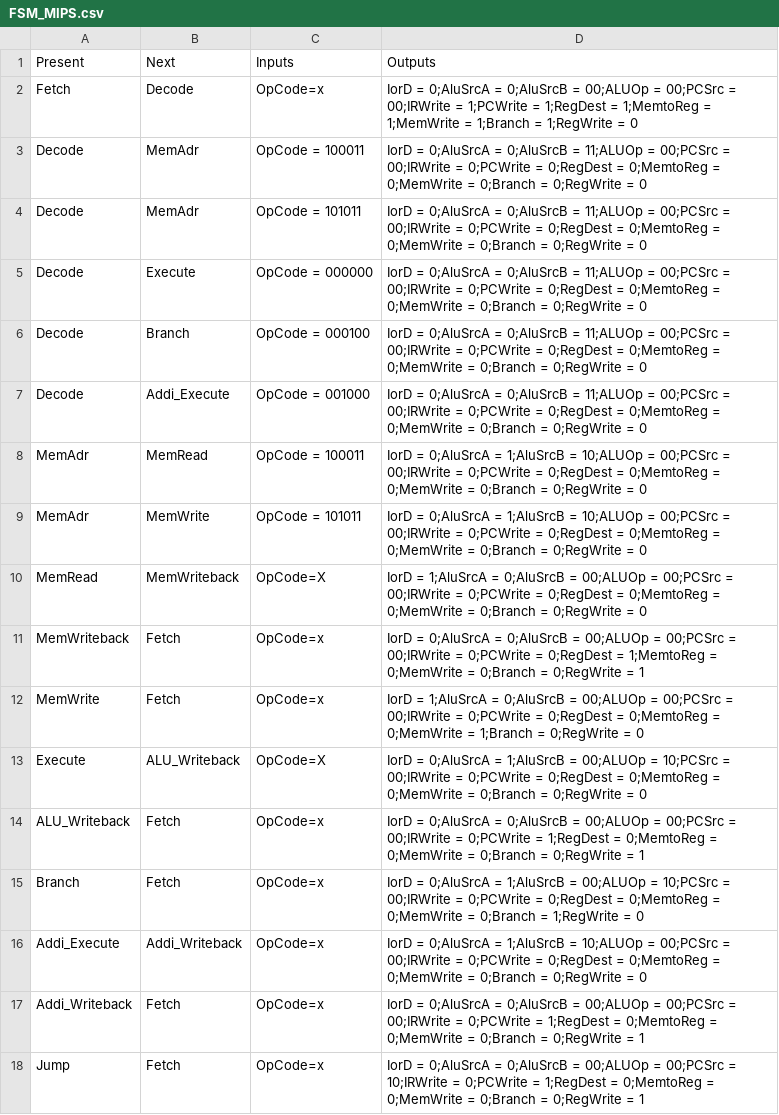
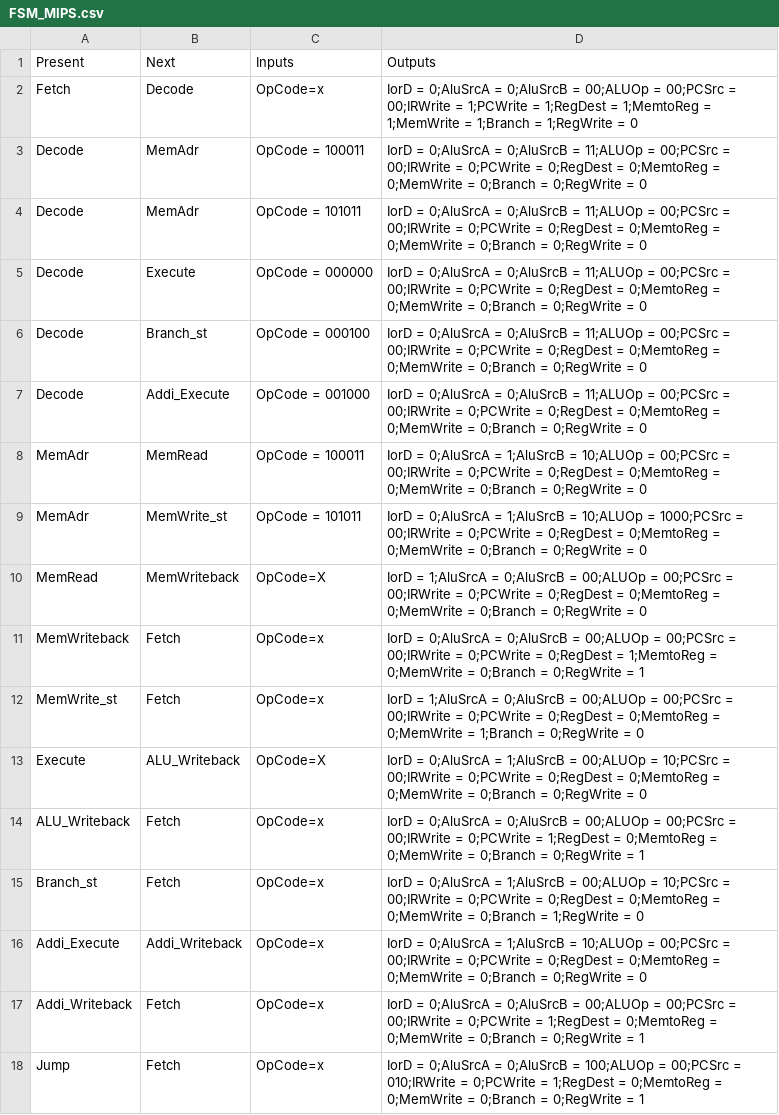
Before and after one commit to Carlos-RRendon/state-machine-gen, a CSV file: FSM_MIPS.csv, drawn as a sheet.

Commit message:
CSV updated

```diff
--- a/FSM_MIPS.csv
+++ b/FSM_MIPS.csv
@@ -5,14 +5,14 @@ Decode,MemAdr,OpCode = 101011,IorD = 0;AluSrcA = 0;AluSrcB = 11;ALUOp = 00;PCSrc
 Decode,Execute,OpCode = 000000,IorD = 0;AluSrcA = 0;AluSrcB = 11;ALUOp = 00;PCSrc = 00;IRWrite = 0;PCWrite = 0;RegDest = 0;MemtoReg = 0;MemWrite = 0;Branch = 0;RegWrite = 0
-Decode,Branch,OpCode = 000100,IorD = 0;AluSrcA = 0;AluSrcB = 11;ALUOp = 00;PCSrc = 00;IRWrite = 0;PCWrite = 0;RegDest = 0;MemtoReg = 0;MemWrite = 0;Branch = 0;RegWrite = 0
+Decode,Branch_st,OpCode = 000100,IorD = 0;AluSrcA = 0;AluSrcB = 11;ALUOp = 00;PCSrc = 00;IRWrite = 0;PCWrite = 0;RegDest = 0;MemtoReg = 0;MemWrite = 0;Branch = 0;RegWrite = 0
 Decode,Addi_Execute,OpCode = 001000,IorD = 0;AluSrcA = 0;AluSrcB = 11;ALUOp = 00;PCSrc = 00;IRWrite = 0;PCWrite = 0;RegDest = 0;MemtoReg = 0;MemWrite = 0;Branch = 0;RegWrite = 0
 MemAdr,MemRead,OpCode = 100011,IorD = 0;AluSrcA = 1;AluSrcB = 10;ALUOp = 00;PCSrc = 00;IRWrite = 0;PCWrite = 0;RegDest = 0;MemtoReg = 0;MemWrite = 0;Branch = 0;RegWrite = 0
-MemAdr,MemWrite,OpCode = 101011,IorD = 0;AluSrcA = 1;AluSrcB = 10;ALUOp = 00;PCSrc = 00;IRWrite = 0;PCWrite = 0;RegDest = 0;MemtoReg = 0;MemWrite = 0;Branch = 0;RegWrite = 0
+MemAdr,MemWrite_st,OpCode = 101011,IorD = 0;AluSrcA = 1;AluSrcB = 10;ALUOp = 1000;PCSrc = 00;IRWrite = 0;PCWrite = 0;RegDest = 0;MemtoReg = 0;MemWrite = 0;Branch = 0;RegWrite = 0
 MemRead,MemWriteback,OpCode=X,IorD = 1;AluSrcA = 0;AluSrcB = 00;ALUOp = 00;PCSrc = 00;IRWrite = 0;PCWrite = 0;RegDest = 0;MemtoReg = 0;MemWrite = 0;Branch = 0;RegWrite = 0
 MemWriteback,Fetch,OpCode=x,IorD = 0;AluSrcA = 0;AluSrcB = 00;ALUOp = 00;PCSrc = 00;IRWrite = 0;PCWrite = 0;RegDest = 1;MemtoReg = 0;MemWrite = 0;Branch = 0;RegWrite = 1
-MemWrite,Fetch,OpCode=x,IorD = 1;AluSrcA = 0;AluSrcB = 00;ALUOp = 00;PCSrc = 00;IRWrite = 0;PCWrite = 0;RegDest = 0;MemtoReg = 0;MemWrite = 1;Branch = 0;RegWrite = 0
+MemWrite_st,Fetch,OpCode=x,IorD = 1;AluSrcA = 0;AluSrcB = 00;ALUOp = 00;PCSrc = 00;IRWrite = 0;PCWrite = 0;RegDest = 0;MemtoReg = 0;MemWrite = 1;Branch = 0;RegWrite = 0
 Execute,ALU_Writeback,OpCode=X,IorD = 0;AluSrcA = 1;AluSrcB = 00;ALUOp = 10;PCSrc = 00;IRWrite = 0;PCWrite = 0;RegDest = 0;MemtoReg = 0;MemWrite = 0;Branch = 0;RegWrite = 0
 ALU_Writeback,Fetch,OpCode=x,IorD = 0;AluSrcA = 0;AluSrcB = 00;ALUOp = 00;PCSrc = 00;IRWrite = 0;PCWrite = 1;RegDest = 0;MemtoReg = 0;MemWrite = 0;Branch = 0;RegWrite = 1
-Branch,Fetch,OpCode=x,IorD = 0;AluSrcA = 1;AluSrcB = 00;ALUOp = 10;PCSrc = 00;IRWrite = 0;PCWrite = 0;RegDest = 0;MemtoReg = 0;MemWrite = 0;Branch = 1;RegWrite = 0
+Branch_st,Fetch,OpCode=x,IorD = 0;AluSrcA = 1;AluSrcB = 00;ALUOp = 10;PCSrc = 00;IRWrite = 0;PCWrite = 0;RegDest = 0;MemtoReg = 0;MemWrite = 0;Branch = 1;RegWrite = 0
 Addi_Execute,Addi_Writeback,OpCode=x,IorD = 0;AluSrcA = 1;AluSrcB = 10;ALUOp = 00;PCSrc = 00;IRWrite = 0;PCWrite = 0;RegDest = 0;MemtoReg = 0;MemWrite = 0;Branch = 0;RegWrite = 0
 Addi_Writeback,Fetch,OpCode=x,IorD = 0;AluSrcA = 0;AluSrcB = 00;ALUOp = 00;PCSrc = 00;IRWrite = 0;PCWrite = 1;RegDest = 0;MemtoReg = 0;MemWrite = 0;Branch = 0;RegWrite = 1
-Jump,Fetch,OpCode=x,IorD = 0;AluSrcA = 0;AluSrcB = 00;ALUOp = 00;PCSrc = 10;IRWrite = 0;PCWrite = 1;RegDest = 0;MemtoReg = 0;MemWrite = 0;Branch = 0;RegWrite = 1
+Jump,Fetch,OpCode=x,IorD = 0;AluSrcA = 0;AluSrcB = 100;ALUOp = 00;PCSrc = 010;IRWrite = 0;PCWrite = 1;RegDest = 0;MemtoReg = 0;MemWrite = 0;Branch = 0;RegWrite = 1
```
